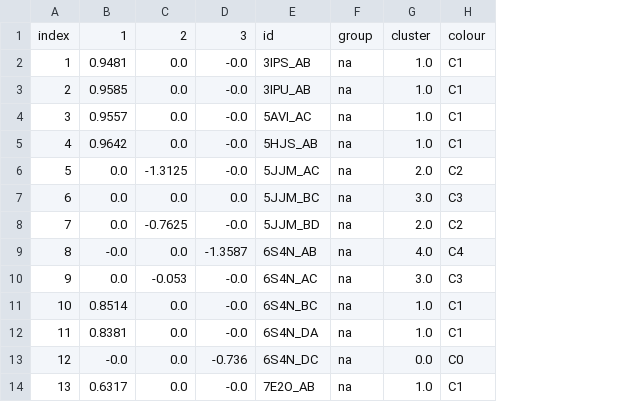
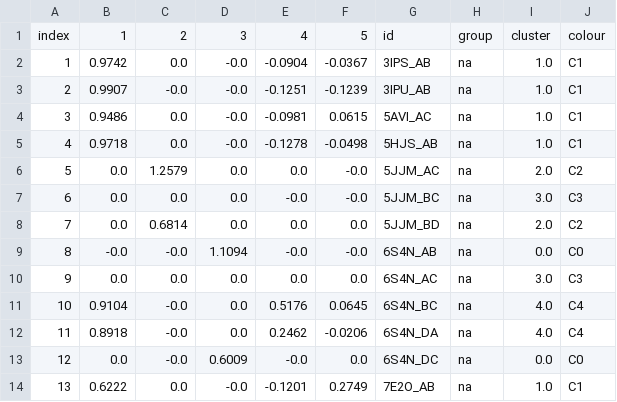
Before and after one commit to Thecnopapa/projectDimer, a CSV file: dataframes/AR_cc_clustered.csv, drawn as a sheet; addresses are those after the commit; the diff names each change by its address in the sheet, - before the commit and + after, or states it on an @@ line.

```diff
--- a/dataframes/AR_cc_clustered.csv
+++ b/dataframes/AR_cc_clustered.csv
+column E, rows 1-14: 4 | -0.0904 | -0.1251 | -0.0981 | -0.1278 | 0.0 | -0.0 | 0.0 | -0.0 | 0.0 | 0.5176 | 0.2462 | -0.0 | -0.1201
+column F, rows 1-14: 5 | -0.0367 | -0.1239 | 0.0615 | -0.0498 | -0.0 | -0.0 | 0.0 | -0.0 | 0.0 | 0.0645 | -0.0206 | 0.0 | 0.2749
-B2: 0.9481
+B2: 0.9742
-B3: 0.9585
+B3: 0.9907
-C3: 0.0
+C3: -0.0
-B4: 0.9557
+B4: 0.9486
-B5: 0.9642
+B5: 0.9718
-C6: -1.3125
+C6: 1.2579
-D6: -0.0
+D6: 0.0
-C8: -0.7625
+C8: 0.6814
-D8: -0.0
+D8: 0.0
-C9: 0.0
+C9: -0.0
-D9: -1.3587
+D9: 1.1094
-I9: 4.0
+I9: 0.0
-J9: C4
+J9: C0
-C10: -0.053
+C10: 0.0
-D10:D12: -0.0
+D10:D12: 0.0
-B11: 0.8514
+B11: 0.9104
-C11:C13: 0.0
+C11:C13: -0.0
-I11:I12: 1.0
+I11:I12: 4.0
-J11:J12: C1
+J11:J12: C4
-B12: 0.8381
+B12: 0.8918
-B13: -0.0
+B13: 0.0
-D13: -0.736
+D13: 0.6009
-B14: 0.6317
+B14: 0.6222
```
Also changed, not shown: dataframes/AR_cc_output.csv, dataframes/ER_cluster_centres.csv, 22 other files.
